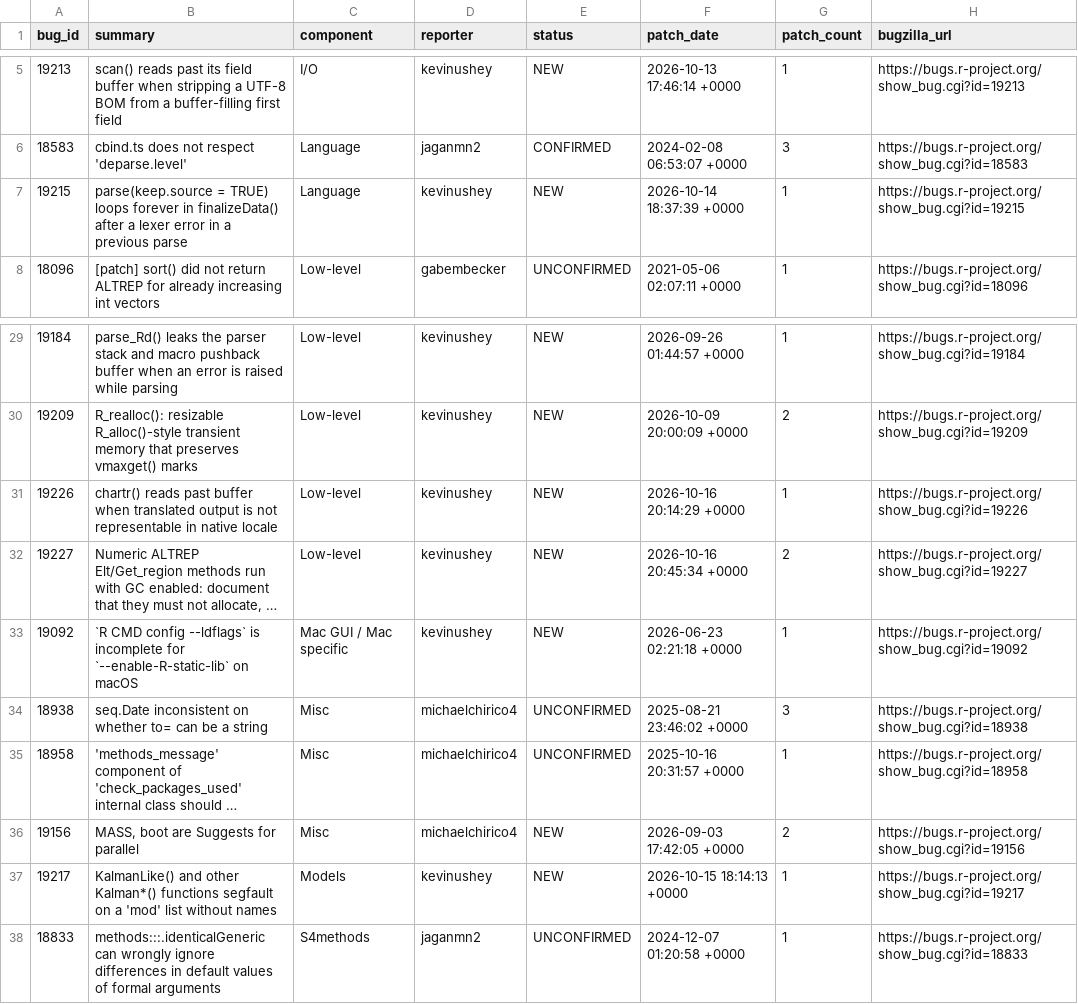
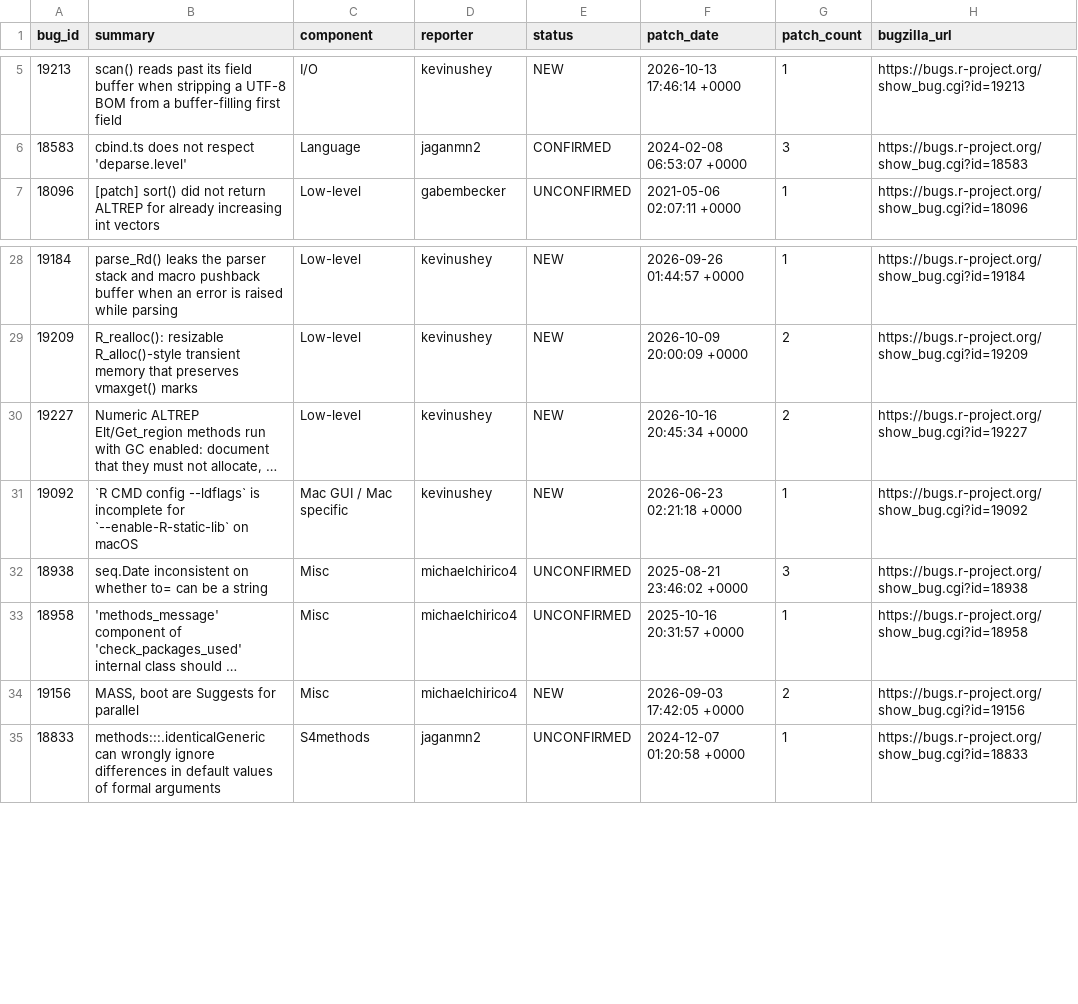
Before and after one commit to r-devel/triage-report, a CSV file: data/team-patches.csv, drawn as a sheet; only a part is shown, gaps mark what is left out; long unchanged cells end in …; the diff names each change by its address in the sheet, - before the commit and + after, or states it on an @@ line.

```diff
--- a/data/team-patches.csv
+++ b/data/team-patches.csv
-row 7: 19215 | parse(keep.source = TRUE) loops forever in finalizeData() after a lexer error in a previous parse | Language | kevinushey | NEW | 2026-10-14 18:37:39 +0000 | 1 | https://bugs.r-project.org/show_bug.cgi?id=19215
-row 31: 19226 | chartr() reads past buffer when translated output is not representable in native locale | Low-level | kevinushey | NEW | 2026-10-16 20:14:29 +0000 | 1 | https://bugs.r-project.org/show_bug.cgi?id=19226
-row 37: 19217 | KalmanLike() and other Kalman*() functions segfault on a 'mod' list without names | Models | kevinushey | NEW | 2026-10-15 18:14:13 +0000 | 1 | https://bugs.r-project.org/show_bug.cgi?id=19217
```
Also changed, not shown: 4 other files.
